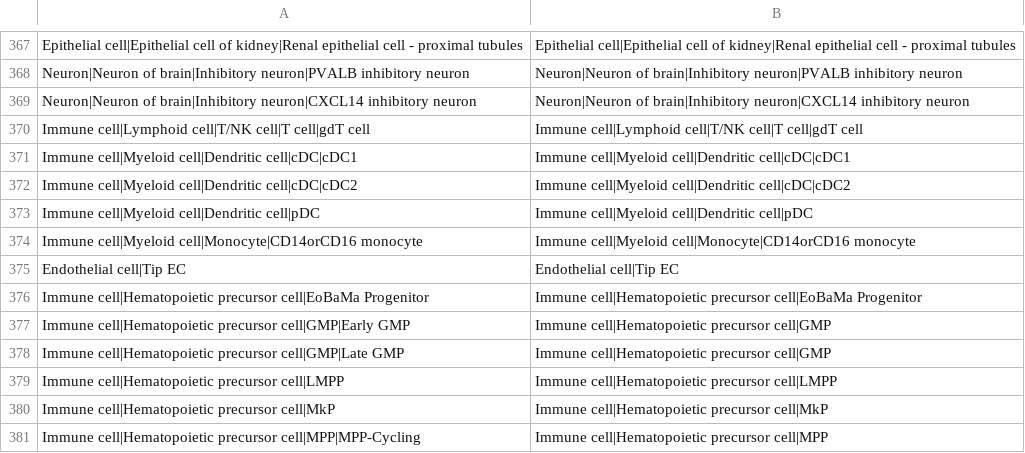
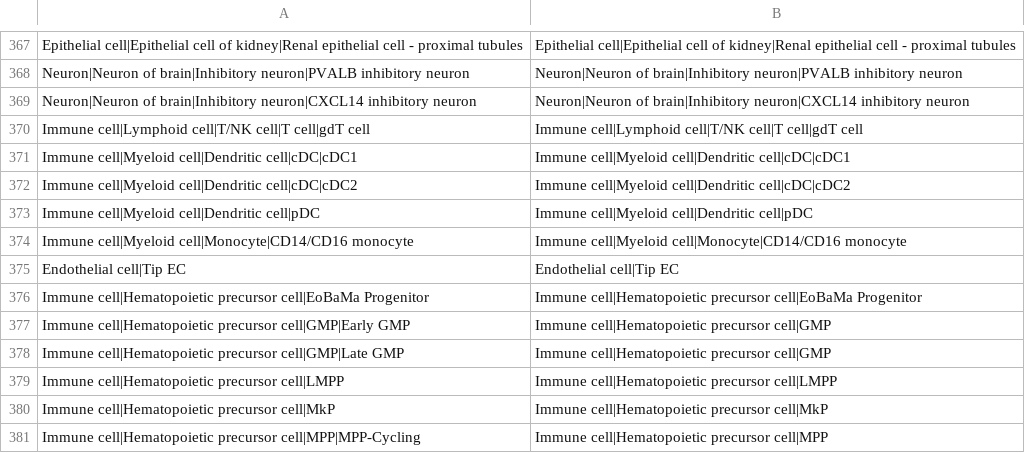
Before and after one commit to satijalab/panhumanpy, a CSV file: src/panhumanpy/_tools/postprocessing/panhuman_annotate_fine.csv, drawn as a sheet; only a part is shown, gaps mark what is left out.

```diff
--- a/src/panhumanpy/_tools/postprocessing/panhuman_annotate_fine.csv
+++ b/src/panhumanpy/_tools/postprocessing/panhuman_annotate_fine.csv
@@ -373,3 +373,3 @@ Immune cell|Myeloid cell|Dendritic cell|cDC|cDC2,Immune cell|Myeloid cell|Dendri
 Immune cell|Myeloid cell|Dendritic cell|pDC,Immune cell|Myeloid cell|Dendritic cell|pDC
-Immune cell|Myeloid cell|Monocyte|CD14orCD16 monocyte,Immune cell|Myeloid cell|Monocyte|CD14orCD16 monocyte
+Immune cell|Myeloid cell|Monocyte|CD14/CD16 monocyte,Immune cell|Myeloid cell|Monocyte|CD14/CD16 monocyte
 Endothelial cell|Tip EC,Endothelial cell|Tip EC
```
Also changed, not shown: src/panhumanpy/_tools/postprocessing/panhuman_annotate_medium.csv.
